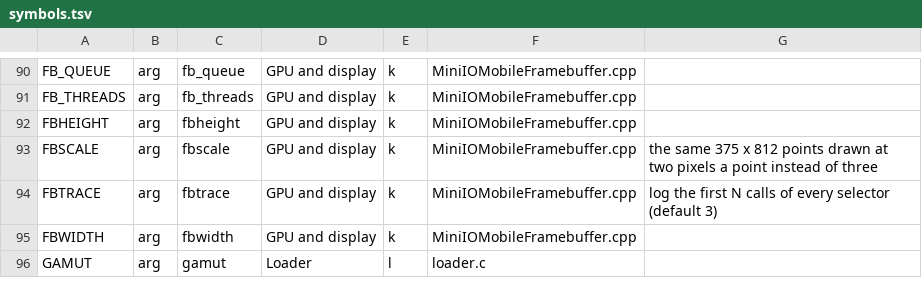
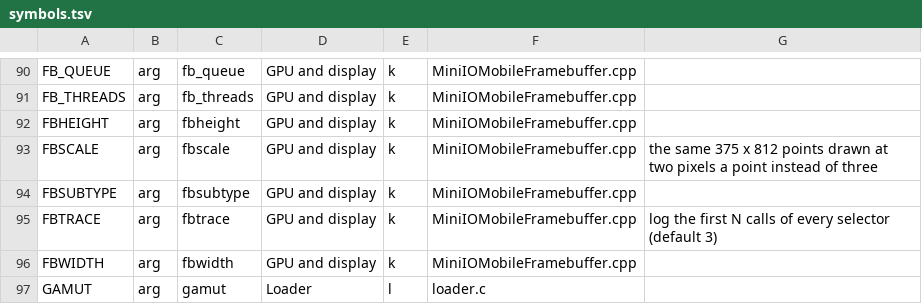
Before and after one commit to oosexgang/hakios-xnu-kernel, a TSV file: configs/symbols.tsv, drawn as a sheet; only a part is shown, gaps mark what is left out; the diff covers the shown part only; the diff names each change by its address in the sheet, - before the commit and + after, or states it on an @@ line.

```diff
--- a/configs/symbols.tsv
+++ b/configs/symbols.tsv
+row 94: FBSUBTYPE | arg | fbsubtype | GPU and display | k | MiniIOMobileFramebuffer.cpp
```
Also changed, not shown: 8 added rows and 1 edited cell elsewhere in this file, 5 other files.
